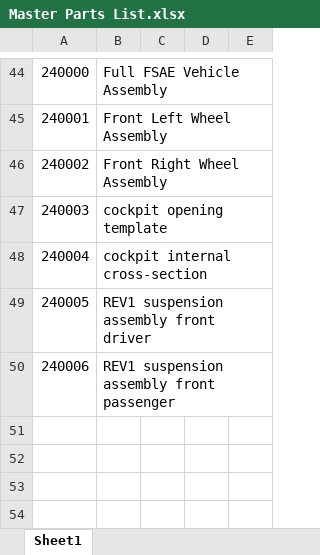
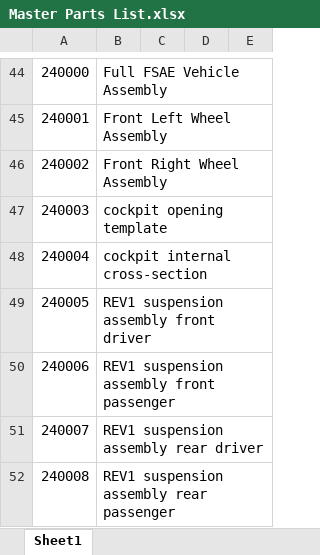
Before and after one commit to sammyMazur/capstone, an Excel workbook: Documents/Master Parts List.xlsx, sheet Sheet1, drawn as a sheet; only a part is shown, gaps mark what is left out; values as stored, in another font and other column widths than the file's, no borders; the diff names each change by its address in the sheet, - before the commit and + after, or states it on an @@ line.

Commit message:
adding the rear suspension sketches

```diff
--- a/Documents/Master Parts List.xlsx (sheet Sheet1)
+++ b/Documents/Master Parts List.xlsx (sheet Sheet1)
+row 51: 240007 | REV1 suspension assembly rear driver
+row 52: 240008 | REV1 suspension assembly rear passenger
```
Also changed, not shown: 5 other files.
